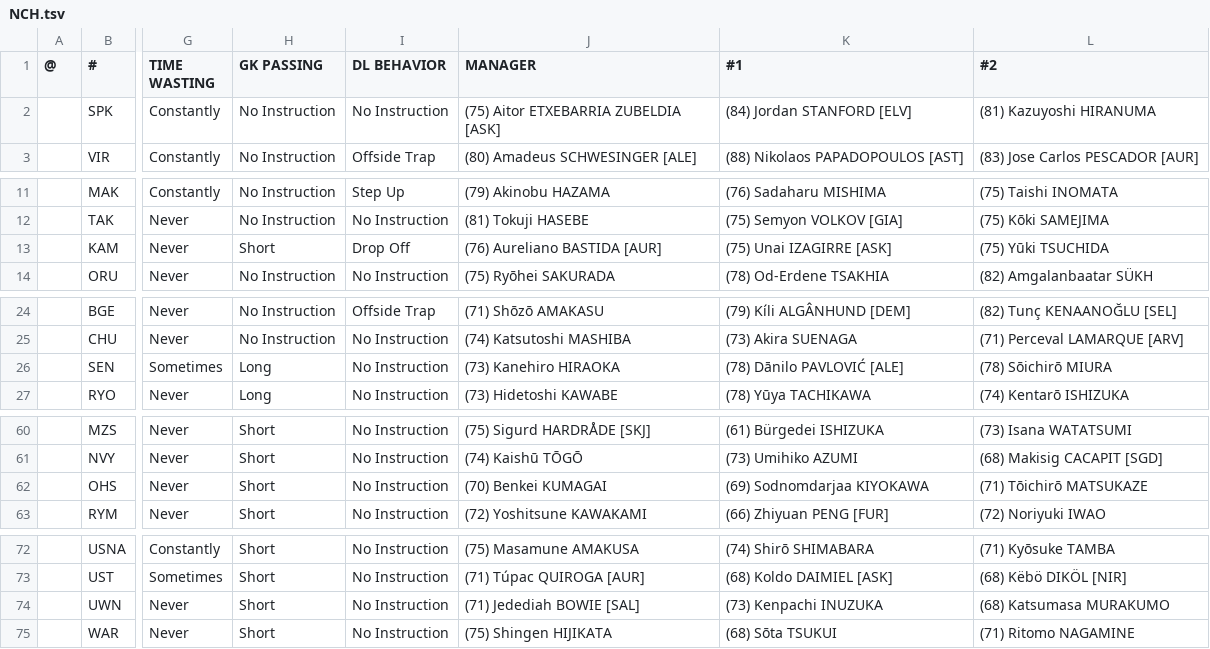
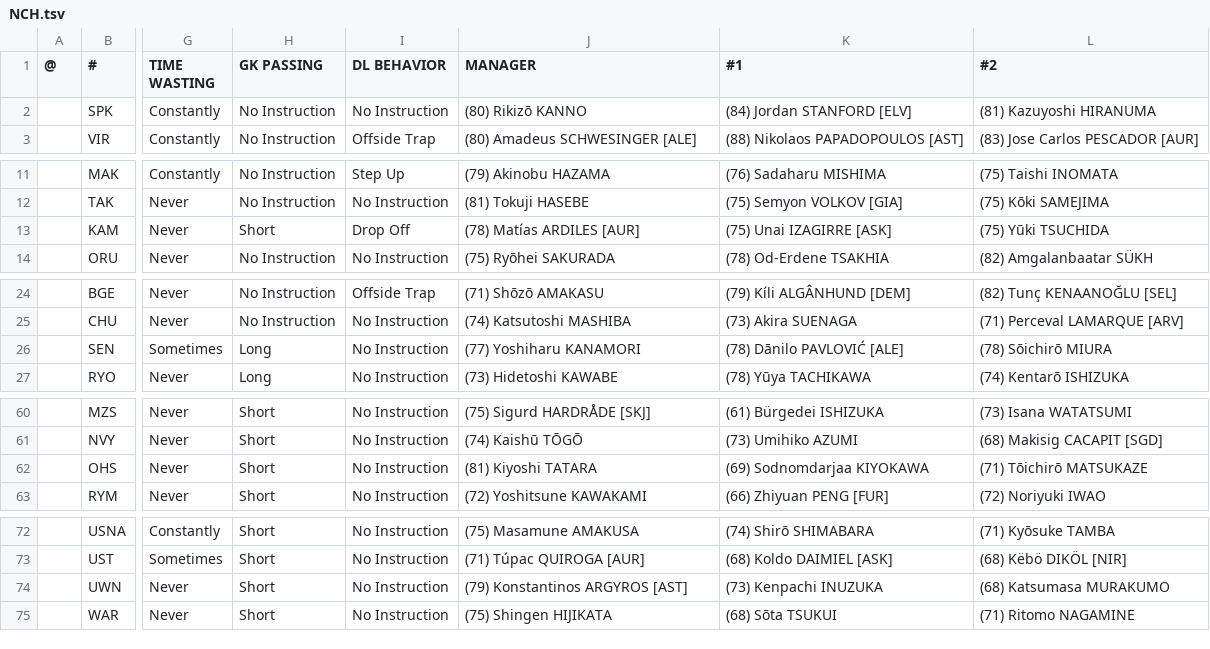
Before and after one commit to auroruse/avium-football-engine, a TSV file: src/presets/NCH.tsv, drawn as a sheet; only a part is shown, gaps mark what is left out; the diff names each change by its address in the sheet, - before the commit and + after, or states it on an @@ line.

```diff
--- a/src/presets/NCH.tsv
+++ b/src/presets/NCH.tsv
-J2 (MANAGER): (75) Aitor ETXEBARRIA ZUBELDIA [ASK]
+J2 (MANAGER): (80) Rikizō KANNO
-J13 (MANAGER): (76) Aureliano BASTIDA [AUR]
+J13 (MANAGER): (78) Matías ARDILES [AUR]
-J26 (MANAGER): (73) Kanehiro HIRAOKA
+J26 (MANAGER): (77) Yoshiharu KANAMORI
-J62 (MANAGER): (70) Benkei KUMAGAI
+J62 (MANAGER): (81) Kiyoshi TATARA
-J74 (MANAGER): (71) Jedediah BOWIE [SAL]
+J74 (MANAGER): (79) Konstantinos ARGYROS [AST]
```
Also changed, not shown: public/avium/pstats/trades.tsv, 2 other files.
